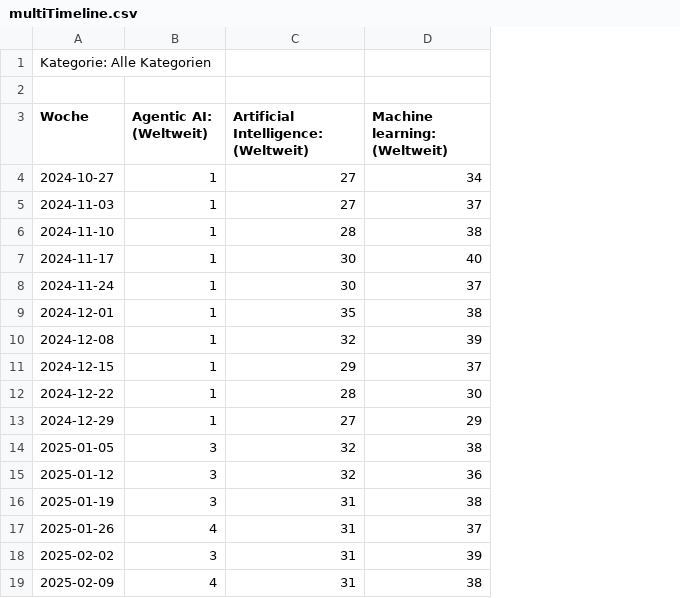
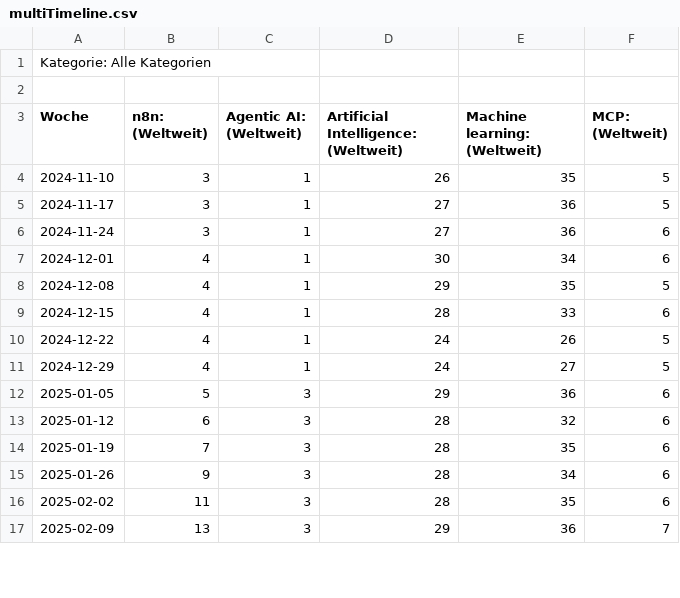
Before and after one commit to kandolfp/MECH-M-DUAL-2-MLB, a CSV file: _assets/appendices/multiTimeline.csv, drawn as a sheet; only a part is shown; removed rows and columns are numbered as before the commit, all else as after; the diff covers the shown part only; the diff names each change by its address in the sheet, - before the commit and + after, or states it on an @@ line.

```diff
--- a/_assets/appendices/multiTimeline.csv
+++ b/_assets/appendices/multiTimeline.csv
+column B (n8n: (Weltweit)), rows 4-17: 3 | 3 | 3 | 4 | 4 | 4 | 4 | 4 | 5 | 6 | 7 | 9 | 11 | 13
+column F (MCP: (Weltweit)), rows 4-17: 5 | 5 | 6 | 6 | 5 | 6 | 5 | 5 | 6 | 6 | 6 | 6 | 6 | 7
-row 4: 2024-10-27 | 1 | 27 | 34
-row 5: 2024-11-03 | 1 | 27 | 37
-D4: 28
+D4: 26
-E4 (Machine learning: (Weltweit)): 38
+E4 (Machine learning: (Weltweit)): 35
-D5:D6: 30
+D5:D6: 27
-E5 (Machine learning: (Weltweit)): 40
+E5 (Machine learning: (Weltweit)): 36
-E6 (Machine learning: (Weltweit)): 37
+E6 (Machine learning: (Weltweit)): 36
-D7: 35
+D7: 30
-E7 (Machine learning: (Weltweit)): 38
+E7 (Machine learning: (Weltweit)): 34
-D8: 32
+D8: 29
-E8 (Machine learning: (Weltweit)): 39
+E8 (Machine learning: (Weltweit)): 35
-D9: 29
+D9: 28
-E9 (Machine learning: (Weltweit)): 37
+E9 (Machine learning: (Weltweit)): 33
-D10: 28
+D10: 24
-E10 (Machine learning: (Weltweit)): 30
+E10 (Machine learning: (Weltweit)): 26
-D11: 27
+D11: 24
-E11 (Machine learning: (Weltweit)): 29
+E11 (Machine learning: (Weltweit)): 27
-D12: 32
+D12: 29
-E12 (Machine learning: (Weltweit)): 38
+E12 (Machine learning: (Weltweit)): 36
-D13: 32
+D13: 28
-E13 (Machine learning: (Weltweit)): 36
+E13 (Machine learning: (Weltweit)): 32
-D14:D16: 31
+D14:D16: 28
-E14 (Machine learning: (Weltweit)): 38
+E14 (Machine learning: (Weltweit)): 35
-C15 (Agentic AI: (Weltweit)): 4
+C15 (Agentic AI: (Weltweit)): 3
-E15 (Machine learning: (Weltweit)): 37
+E15 (Machine learning: (Weltweit)): 34
-E16 (Machine learning: (Weltweit)): 39
+E16 (Machine learning: (Weltweit)): 35
-C17 (Agentic AI: (Weltweit)): 4
+C17 (Agentic AI: (Weltweit)): 3
-D17: 31
+D17: 29
-E17 (Machine learning: (Weltweit)): 38
+E17 (Machine learning: (Weltweit)): 36
```
Also changed, not shown: 2 added rows and 99 edited cells elsewhere in this file, 1 other file.
